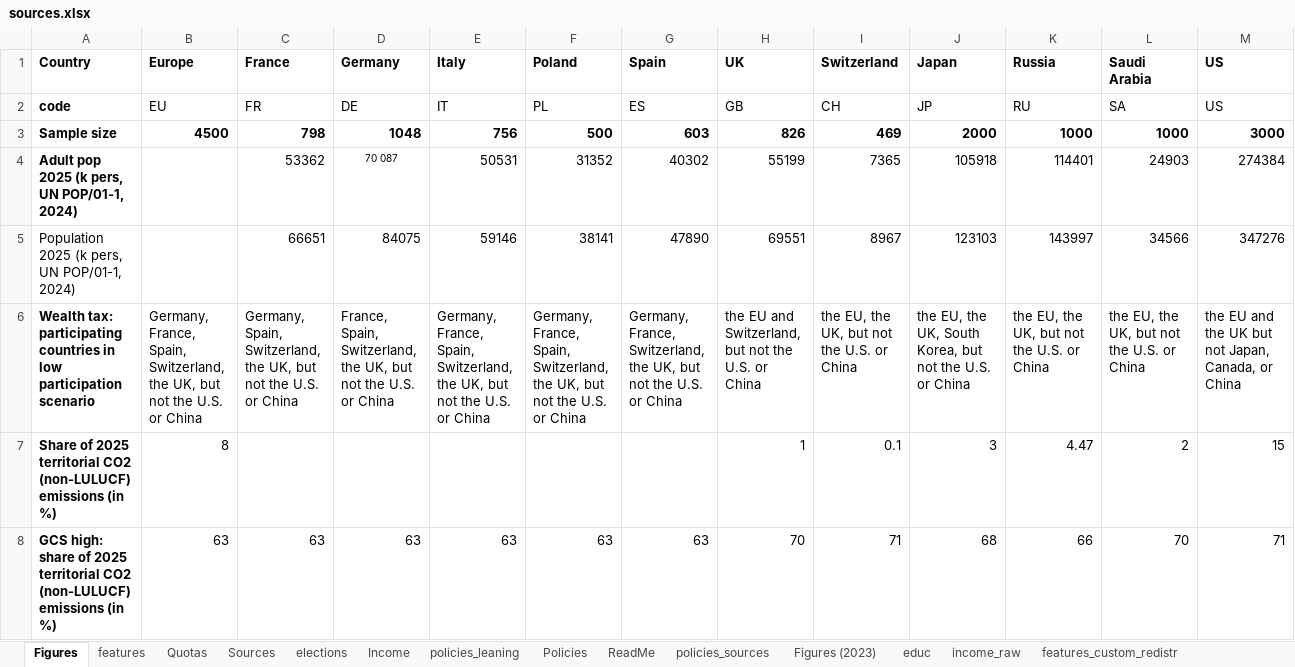
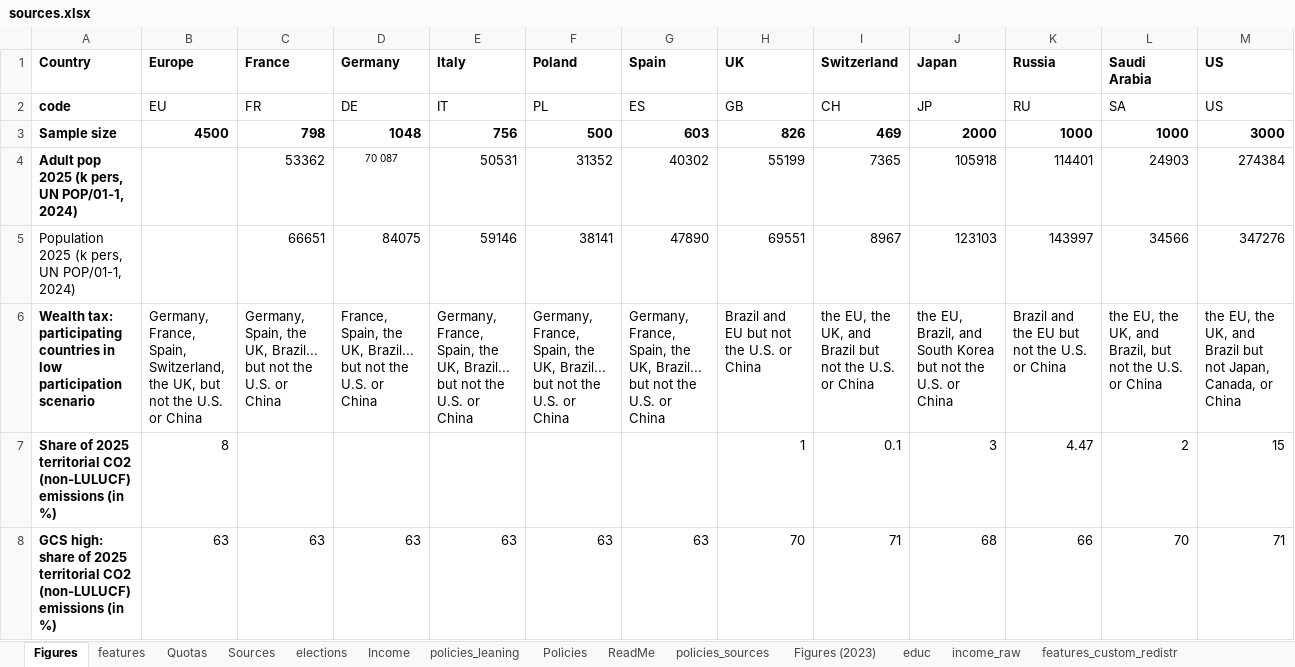
Before and after one commit to bixiou/robustness_global_redistr, an Excel workbook: questionnaire/sources.xlsx, sheet Figures, drawn as a sheet; only a part is shown; values as stored, in another font and other column widths than the file's, no borders; the diff names each change by its address in the sheet, - before the commit and + after, or states it on an @@ line.

```diff
--- a/questionnaire/sources.xlsx (sheet Figures)
+++ b/questionnaire/sources.xlsx (sheet Figures)
-C6 (France): Germany, Spain, Switzerland, the UK, but not…
+C6 (France): Germany, Spain, the UK, Brazil... but not…
-D6 (Germany): France, Spain, Switzerland, the UK, but not…
+D6 (Germany): France, Spain, the UK, Brazil... but not…
-E6 (Italy): …France, Spain, Switzerland, the UK, but not…
+E6 (Italy): …France, Spain, the UK, Brazil... but not…
-F6 (Poland): …France, Spain, Switzerland, the UK, but not…
+F6 (Poland): …France, Spain, the UK, Brazil... but not…
-G6 (Spain): Germany, France, Switzerland, the UK, but not…
+G6 (Spain): Germany, France, Spain, the UK, Brazil... but not…
-H6 (UK): the EU and Switzerland, but not the U.S. or China
+H6 (UK): Brazil and EU but not the U.S. or China
-I6 (Switzerland): …the UK, but not…
+I6 (Switzerland): …the UK, and Brazil but not…
-J6 (Japan): the EU, the UK, South Korea, but not…
+J6 (Japan): the EU, Brazil, and South Korea but not…
-K6 (Russia): the EU, the UK, but not the U.S. or China
+K6 (Russia): Brazil and the EU but not the U.S. or China
-L6 (Saudi Arabia): …the UK, but not…
+L6 (Saudi Arabia): …the UK, and Brazil, but not…
-M6 (US): the EU and the UK but not…
+M6 (US): the EU, the UK, and Brazil but not…
```
Also changed, not shown: sheet features, xlsx/country_comparison/program_preferred_by_cut_aid_in_program.xlsx, xlsx/country_comparison/program_preferred_by_cut_aid_unconditional.xlsx, 37 other files.
